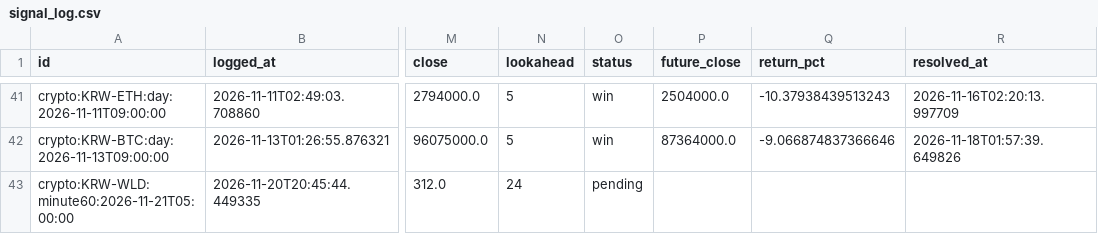
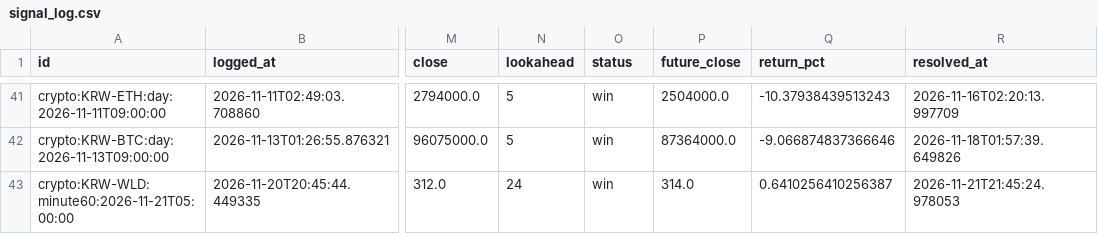
Before and after one commit to wonbin2362-prog/upbit-dashboard, a CSV file: signal_log.csv, drawn as a sheet; only a part is shown, gaps mark what is left out; the diff names each change by its address in the sheet, - before the commit and + after, or states it on an @@ line.

```diff
--- a/signal_log.csv
+++ b/signal_log.csv
-O43 (status): pending
+O43 (status): win
-P43 (future_close): (empty)
+P43 (future_close): 314.0
-Q43 (return_pct): (empty)
+Q43 (return_pct): 0.6410256410256387
-R43 (resolved_at): (empty)
+R43 (resolved_at): 2026-11-21T21:45:24.978053
```
